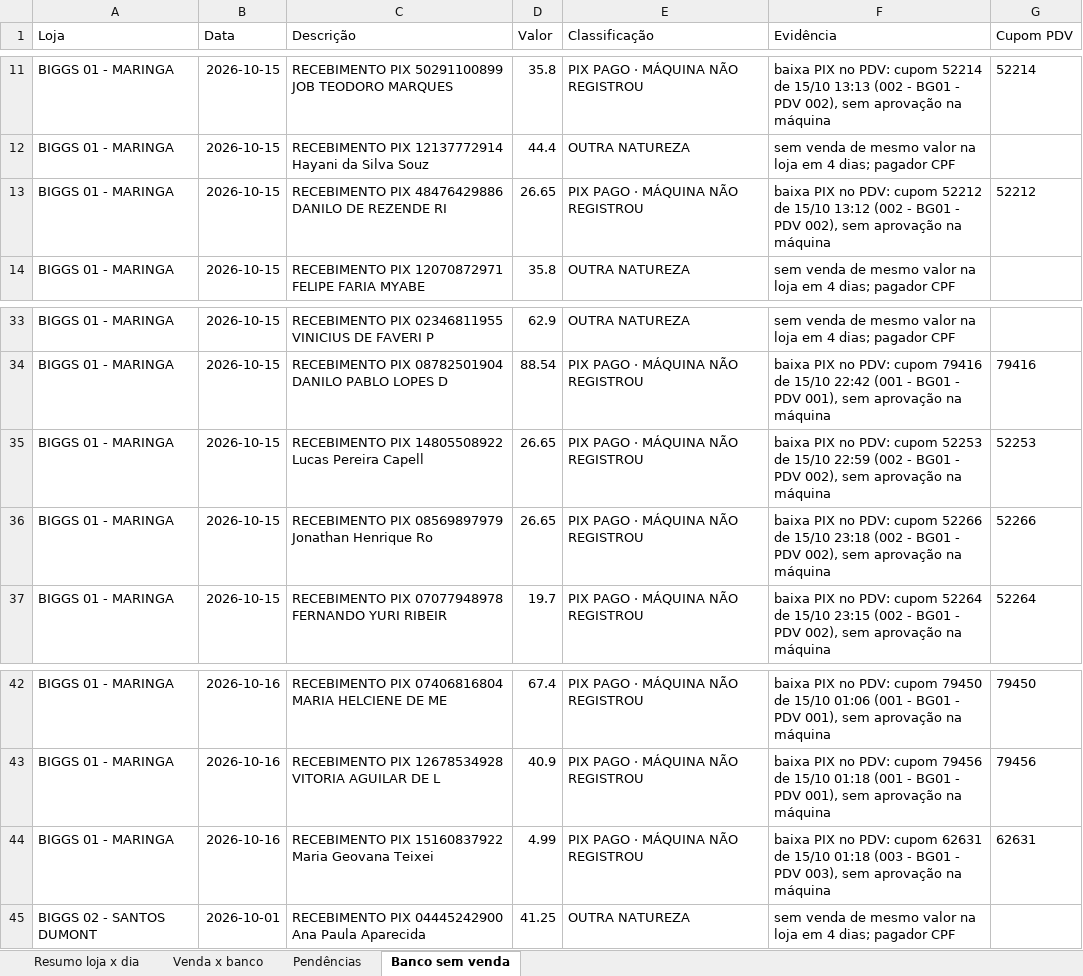
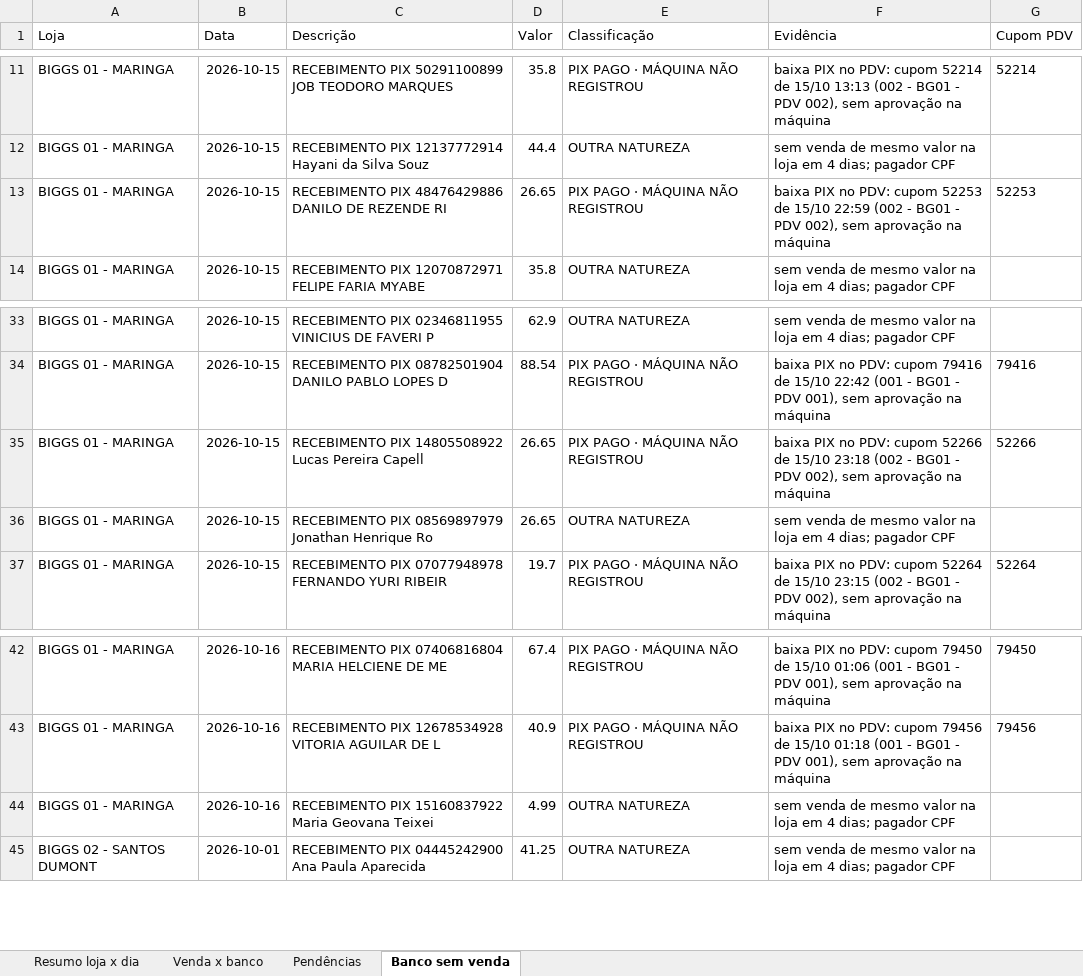
Before and after one commit to hylaryfarias/conciliacao-diaria, an Excel workbook: saida/concilia_pix_banco_2026-10-01_a_2026-10-14.xlsx, sheet Banco sem venda, drawn as a sheet; only a part is shown, gaps mark what is left out; values as stored, in another font and other column widths than the file's, no borders; the diff names each change by its address in the sheet, - before the commit and + after, or states it on an @@ line.

```diff
--- a/saida/concilia_pix_banco_2026-10-01_a_2026-10-14.xlsx (sheet Banco sem venda)
+++ b/saida/concilia_pix_banco_2026-10-01_a_2026-10-14.xlsx (sheet Banco sem venda)
-F13 (Evidência): …PDV: cupom 52212 de 15/10 13:12 (002 -…
+F13 (Evidência): …PDV: cupom 52253 de 15/10 22:59 (002 -…
-G13 (Cupom PDV): 52212
+G13 (Cupom PDV): 52253
-F35 (Evidência): …PDV: cupom 52253 de 15/10 22:59 (002 -…
+F35 (Evidência): …PDV: cupom 52266 de 15/10 23:18 (002 -…
-G35 (Cupom PDV): 52253
+G35 (Cupom PDV): 52266
-E36 (Classificação): PIX PAGO · MÁQUINA NÃO REGISTROU
+E36 (Classificação): OUTRA NATUREZA
-F36 (Evidência): baixa PIX no PDV: cupom 52266 de 15/10 23:18 (002 - BG01 - PDV 002), sem aprovação na máquina
+F36 (Evidência): sem venda de mesmo valor na loja em 4 dias; pagador CPF
-G36 (Cupom PDV): 52266
+G36 (Cupom PDV): (empty)
-E44 (Classificação): PIX PAGO · MÁQUINA NÃO REGISTROU
+E44 (Classificação): OUTRA NATUREZA
-F44 (Evidência): baixa PIX no PDV: cupom 62631 de 15/10 01:18 (003 - BG01 - PDV 003), sem aprovação na máquina
+F44 (Evidência): sem venda de mesmo valor na loja em 4 dias; pagador CPF
-G44 (Cupom PDV): 62631
+G44 (Cupom PDV): (empty)
```
Also changed, not shown: saida/concilia_cupom.xlsx, 10 other files.
